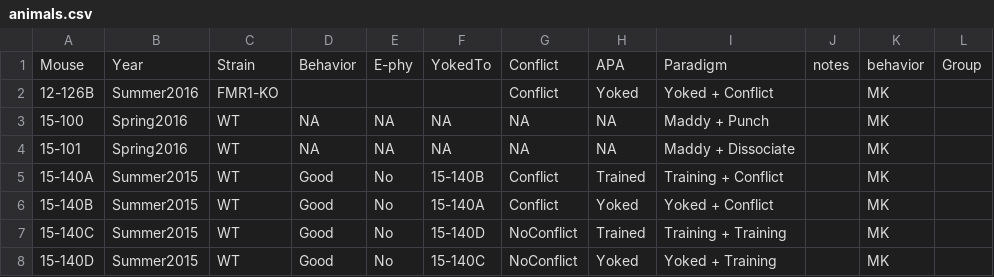
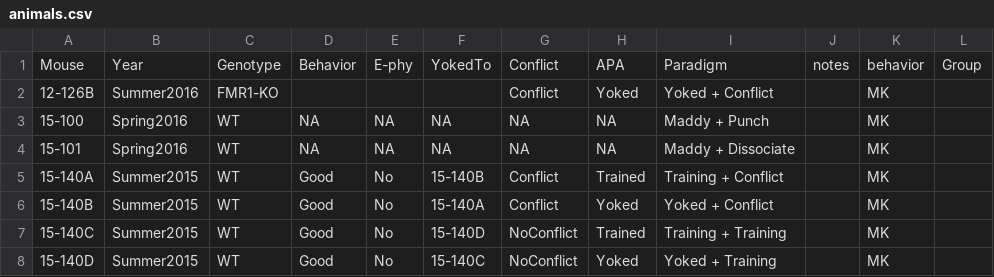
Before and after one commit to raynamharris/BehavEphyRNAseq, a CSV file: data/sample_info/animals.csv, drawn as a sheet; only a part is shown.

```diff
--- a/data/sample_info/animals.csv
+++ b/data/sample_info/animals.csv
@@ -1,2 +1,2 @@
-Mouse,Year,Strain,Behavior,E-phy,YokedTo,Conflict,APA,Paradigm,notes,behavior,Group
+Mouse,Year,Genotype,Behavior,E-phy,YokedTo,Conflict,APA,Paradigm,notes,behavior,Group
 12-126B,Summer2016,FMR1-KO,,,,Conflict,Yoked,Yoked + Conflict,,MK,
```
Also changed, not shown: 3 other files.
